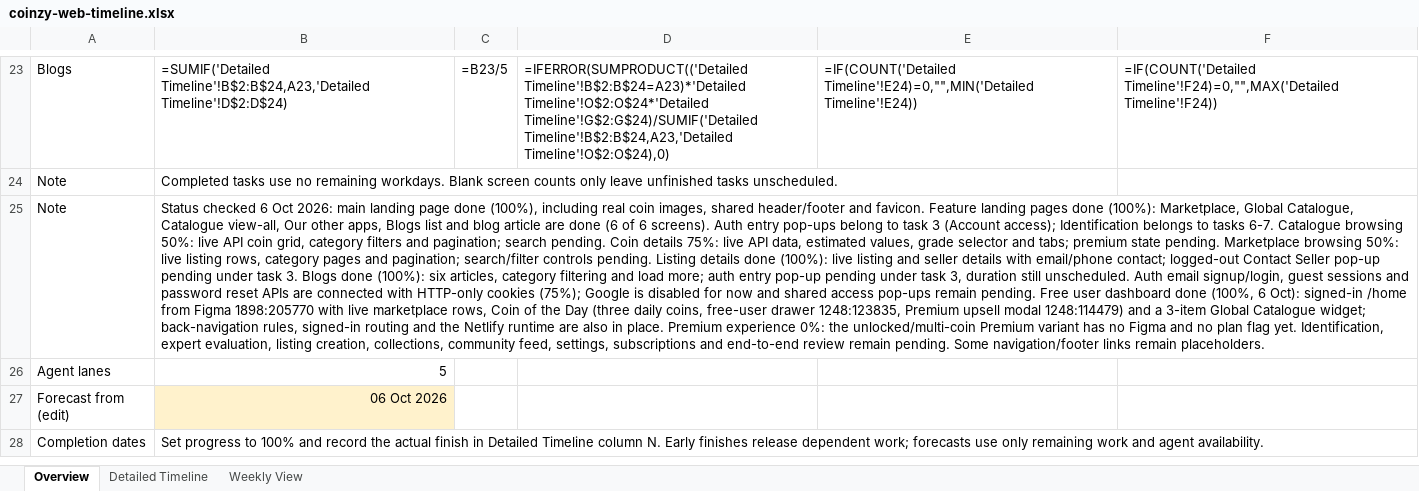
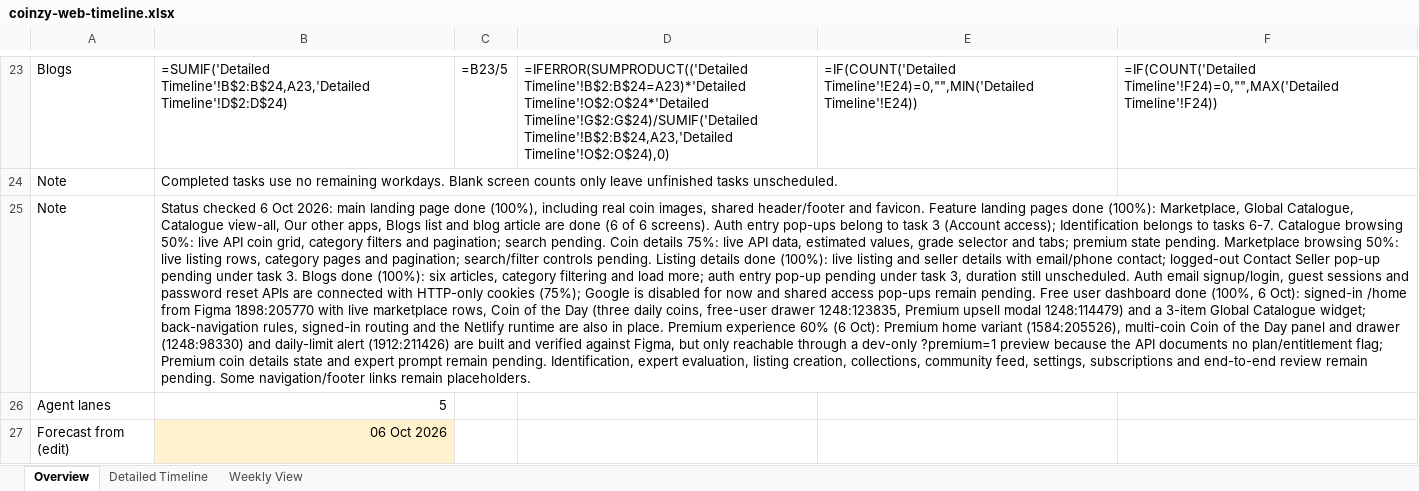
Before and after one commit to Trackzio-Mobile-Apps/Coinzy-Web-App, an Excel workbook: coinzy-web-timeline.xlsx, sheet Overview, drawn as a sheet; only a part is shown, gaps mark what is left out; the shorter side is filled out with more unchanged rows; values as stored, in another font and other column widths than the file's, no borders; formulas without a stored value are shown as written; the diff names each change by its address in the sheet, - before the commit and + after, or states it on an @@ line.

```diff
--- a/coinzy-web-timeline.xlsx (sheet Overview)
+++ b/coinzy-web-timeline.xlsx (sheet Overview)
-B25: …Premium experience 0%: the unlocked/multi-coin Premium variant has no Figma and no plan flag yet. Identification, expert…
+B25: …Premium experience 60% (6 Oct): Premium home variant (1584:205526), multi-coin Coin of the Day panel and drawer (1248:98330) and daily-limit alert (1912:211426) are built and verified against Figma, but only reachable through a dev-only ?premium=1 preview because the API documents no plan/entitlement flag; Premium coin details state and expert prompt remain pending. Identification, expert…
```
Also changed, not shown: sheet Detailed Timeline, sheet Weekly View, 1 other file.
